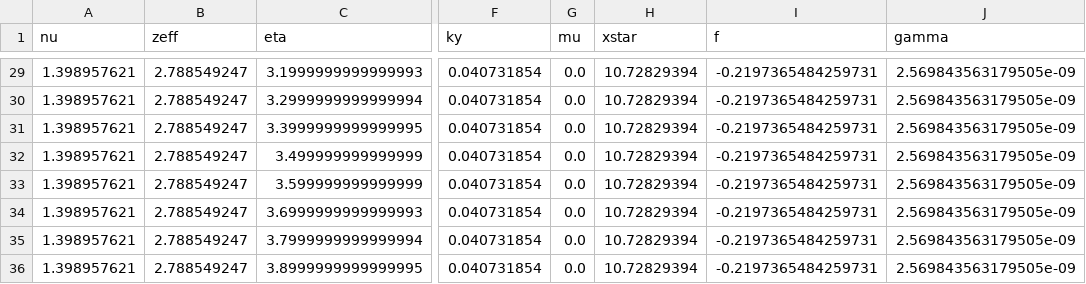
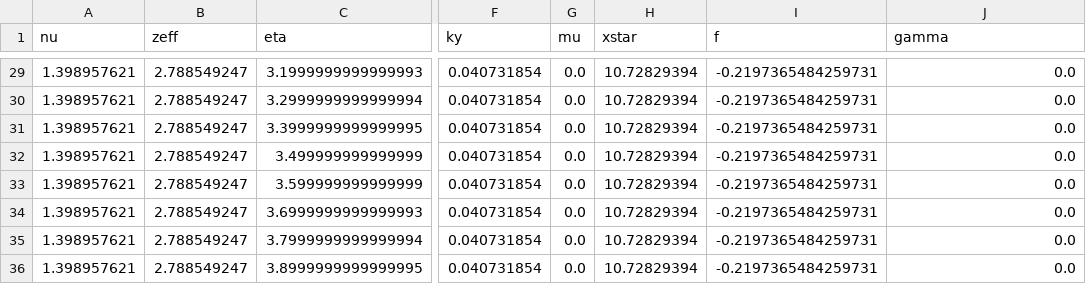
Before and after one commit to maxtcurie/SLiM, a CSV file: SLiM_NN/Benchmark/SLiM_calc_NN.csv, drawn as a sheet; only a part is shown, gaps mark what is left out; the diff covers the shown part only; the diff names each change by its address in the sheet, - before the commit and + after, or states it on an @@ line.

Commit message:
Better NN
94% with larger dataset

```diff
--- a/SLiM_NN/Benchmark/SLiM_calc_NN.csv
+++ b/SLiM_NN/Benchmark/SLiM_calc_NN.csv
-J29:J36 (gamma): 2.569843563179505e-09
+J29:J36 (gamma): 0.0
```
Also changed, not shown: 38 edited cells elsewhere in this file, SLiM_NN/Trained_model/NN_norm_factor.csv, 15 other files.
